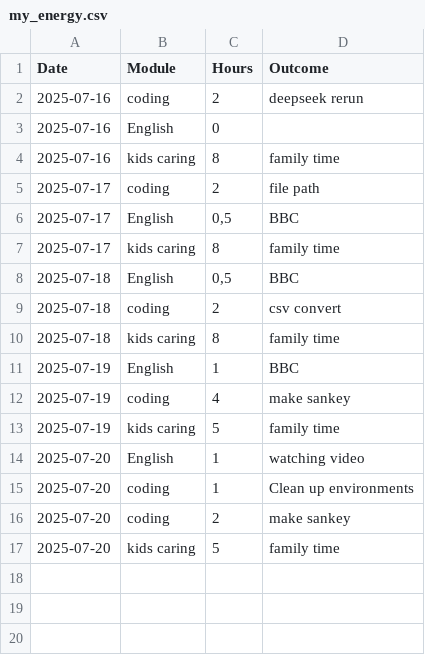
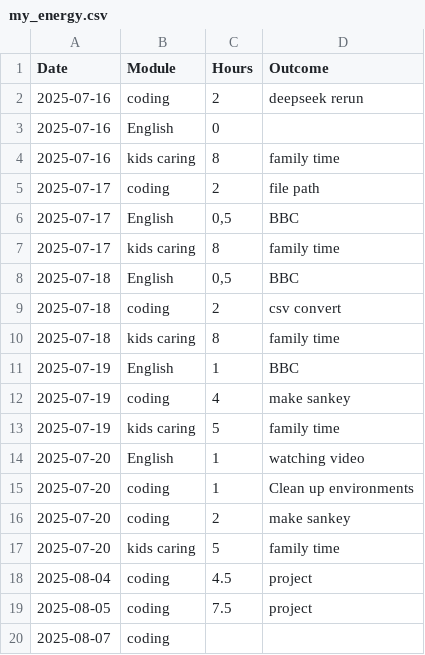
Before and after one commit to LuZhang-lucky/my_energy_sankey, a CSV file: my_energy_sankey/my_energy.csv, drawn as a sheet; the diff names each change by its address in the sheet, - before the commit and + after, or states it on an @@ line.

Commit message:
Update my_energy.csv

```diff
--- a/my_energy_sankey/my_energy.csv
+++ b/my_energy_sankey/my_energy.csv
+row 18: 2025-08-04 | coding | 4.5 | project
+row 19: 2025-08-05 | coding | 7.5 | project
+row 20: 2025-08-07 | coding
```
